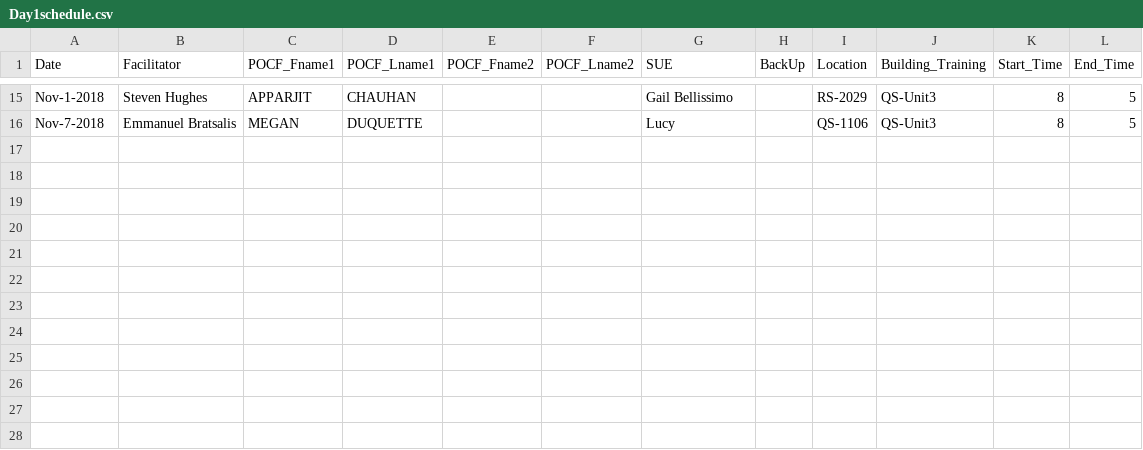
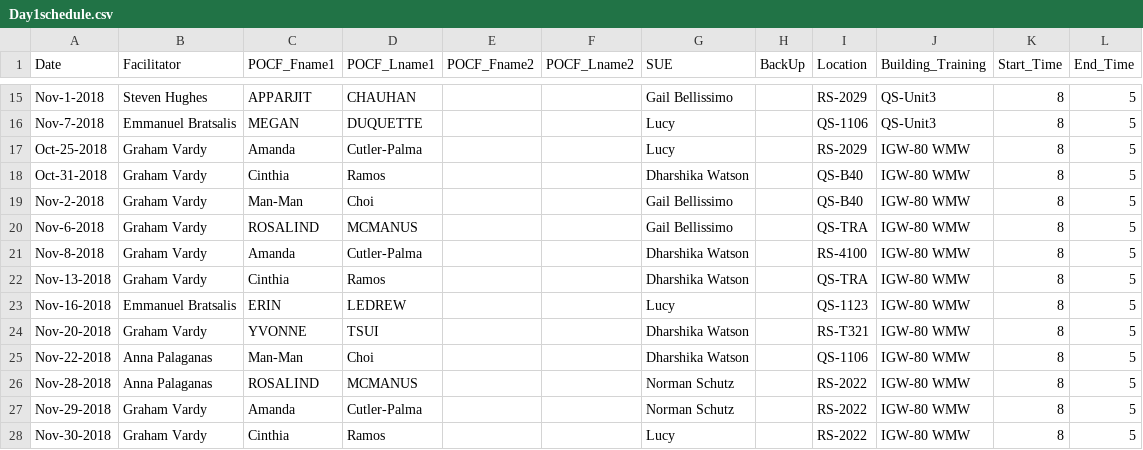
Before and after one commit to AhmadMobin/TIDES2018Day1Schedule, a CSV file: Day1schedule.csv, drawn as a sheet; only a part is shown, gaps mark what is left out; the diff names each change by its address in the sheet, - before the commit and + after, or states it on an @@ line.

Commit message:
Adding 80 WW schedule

```diff
--- a/Day1schedule.csv
+++ b/Day1schedule.csv
+row 17: Oct-25-2018 | Graham Vardy | Amanda | Cutler-Palma |  |  | Lucy |  | RS-2029 | IGW-80 WMW | 8 | 5
+row 18: Oct-31-2018 | Graham Vardy | Cinthia | Ramos |  |  | Dharshika Watson |  | QS-B40 | IGW-80 WMW | 8 | 5
+row 19: Nov-2-2018 | Graham Vardy | Man-Man | Choi |  |  | Gail Bellissimo |  | QS-B40 | IGW-80 WMW | 8 | 5
+row 20: Nov-6-2018 | Graham Vardy | ROSALIND | MCMANUS |  |  | Gail Bellissimo |  | QS-TRA | IGW-80 WMW | 8 | 5
+row 21: Nov-8-2018 | Graham Vardy | Amanda | Cutler-Palma |  |  | Dharshika Watson |  | RS-4100 | IGW-80 WMW | 8 | 5
+row 22: Nov-13-2018 | Graham Vardy | Cinthia | Ramos |  |  | Dharshika Watson |  | QS-TRA | IGW-80 WMW | 8 | 5
+row 23: Nov-16-2018 | Emmanuel Bratsalis | ERIN | LEDREW |  |  | Lucy |  | QS-1123 | IGW-80 WMW | 8 | 5
+row 24: Nov-20-2018 | Graham Vardy | YVONNE | TSUI |  |  | Dharshika Watson |  | RS-T321 | IGW-80 WMW | 8 | 5
+row 25: Nov-22-2018 | Anna Palaganas | Man-Man | Choi |  |  | Dharshika Watson |  | QS-1106 | IGW-80 WMW | 8 | 5
+row 26: Nov-28-2018 | Anna Palaganas | ROSALIND | MCMANUS |  |  | Norman Schutz |  | RS-2022 | IGW-80 WMW | 8 | 5
+row 27: Nov-29-2018 | Graham Vardy | Amanda | Cutler-Palma |  |  | Norman Schutz |  | RS-2022 | IGW-80 WMW | 8 | 5
+row 28: Nov-30-2018 | Graham Vardy | Cinthia | Ramos |  |  | Lucy |  | RS-2022 | IGW-80 WMW | 8 | 5
```
